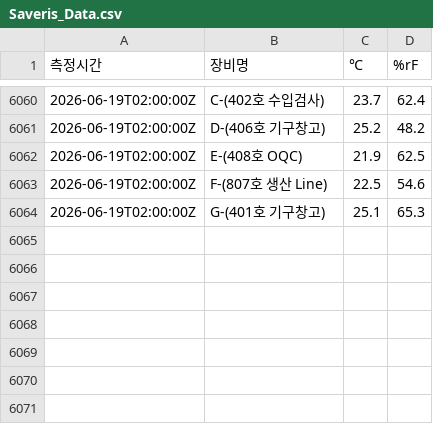
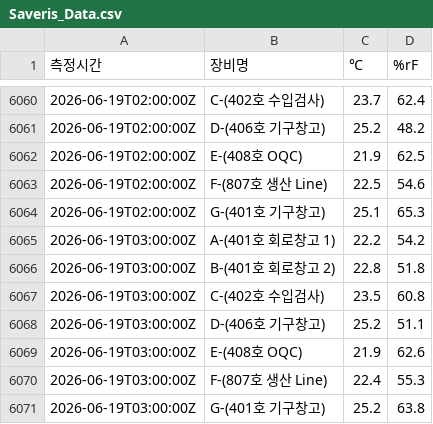
Before and after one commit to DforceJ/Saveris-Data-Collector, a CSV file: Saveris_Data.csv, drawn as a sheet; only a part is shown, gaps mark what is left out.

```diff
--- a/Saveris_Data.csv
+++ b/Saveris_Data.csv
@@ -6064 +6064,8 @@
 2026-06-19T02:00:00Z,G-(401호 기구창고),25.1,65.3
+2026-06-19T03:00:00Z,A-(401호 회로창고 1),22.2,54.2
+2026-06-19T03:00:00Z,B-(401호 회로창고 2),22.8,51.8
+2026-06-19T03:00:00Z,C-(402호 수입검사),23.5,60.8
+2026-06-19T03:00:00Z,D-(406호 기구창고),25.2,51.1
+2026-06-19T03:00:00Z,E-(408호 OQC),21.9,62.6
+2026-06-19T03:00:00Z,F-(807호 생산 Line),22.4,55.3
+2026-06-19T03:00:00Z,G-(401호 기구창고),25.2,63.8
```
